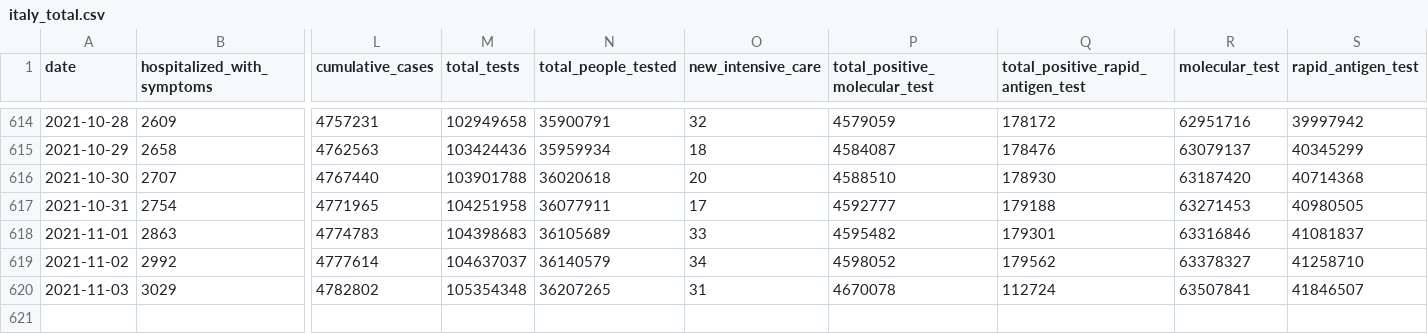
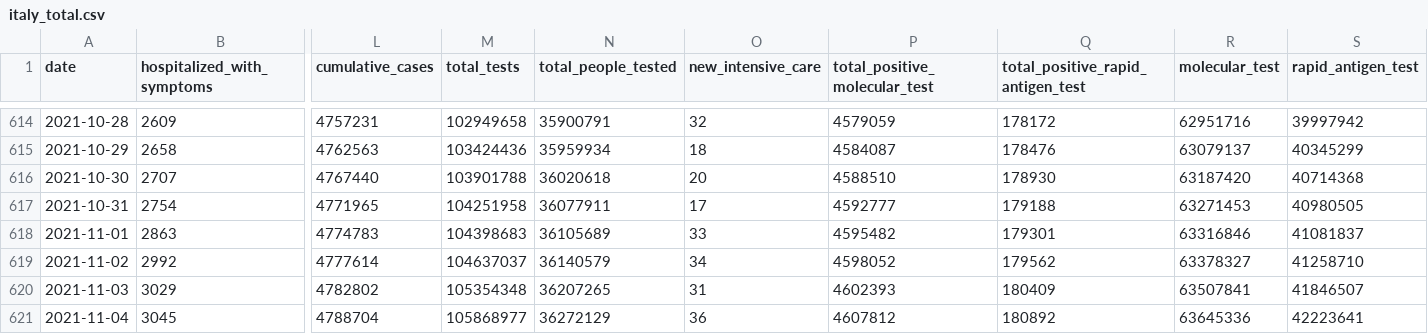
Before and after one commit to RamiKrispin/covid19Italy, a CSV file: csv/italy_total.csv, drawn as a sheet; only a part is shown, gaps mark what is left out; rows hold the shown columns only; the diff names each change by its address in the sheet, - before the commit and + after, or states it on an @@ line.

Commit message:
Update italy total data

```diff
--- a/csv/italy_total.csv
+++ b/csv/italy_total.csv
-P620 (total_positive_molecular_test): 4670078
+P620 (total_positive_molecular_test): 4602393
-Q620: 112724
+Q620: 180409
+row 621: 2021-11-04 | 3045 | 4788704 | 105868977 | 36272129 | 36 | 4607812 | 180892 | 63645336 | 42223641
```
Also changed, not shown: 1 other file.
